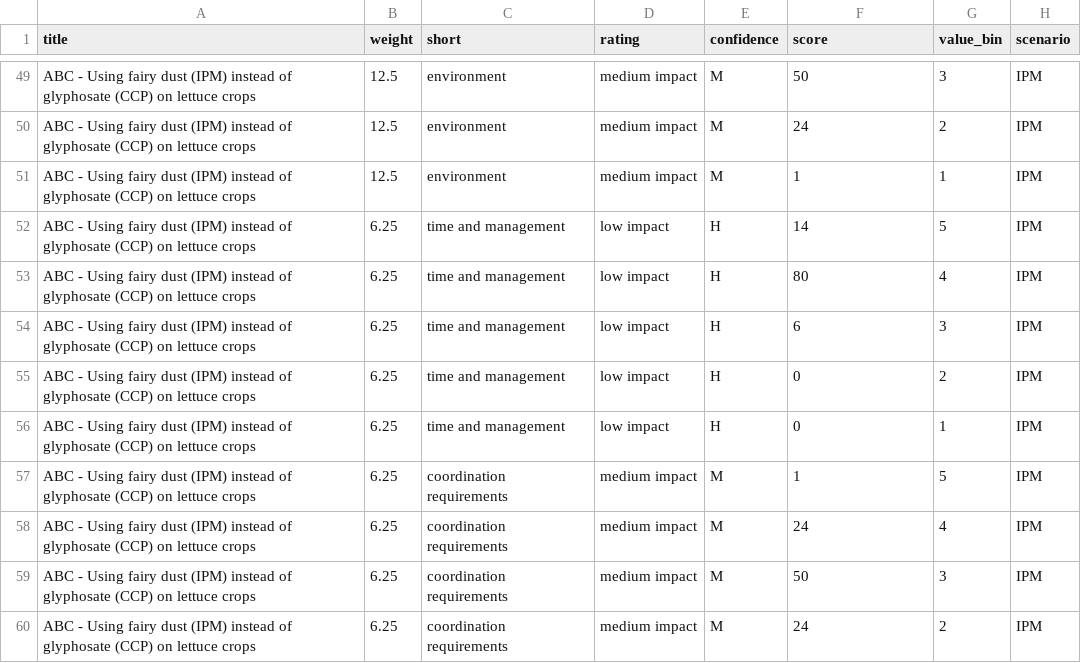
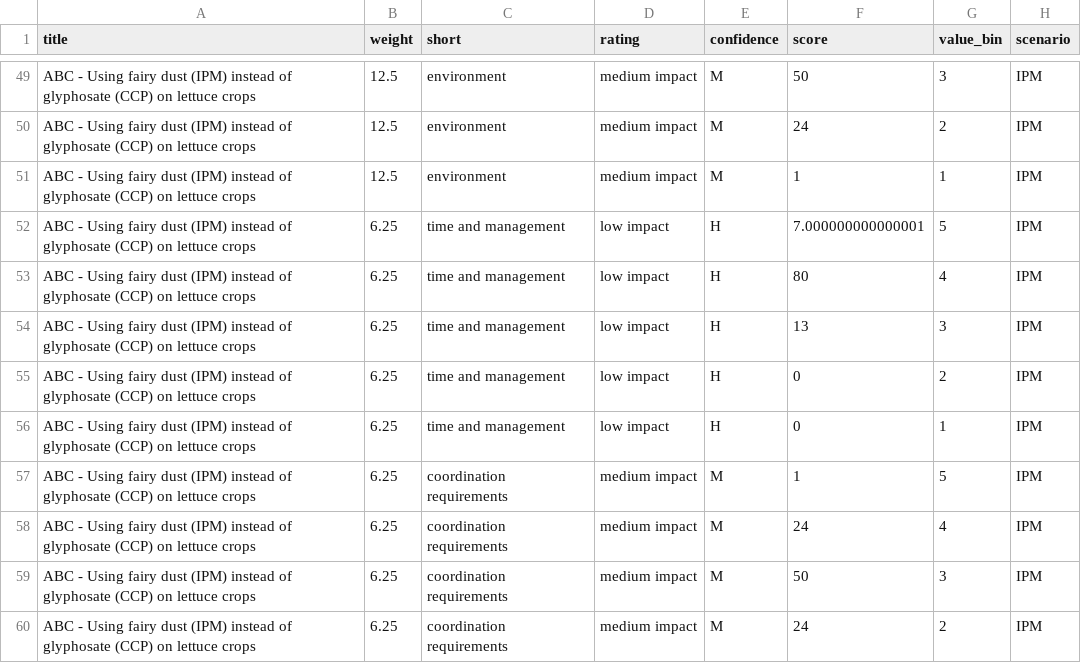
Before and after one commit to vanichols/ipmopat, a CSV file: data-raw/Ratings2Distributions-output.csv, drawn as a sheet; only a part is shown, gaps mark what is left out; the diff covers the shown part only.

```diff
--- a/data-raw/Ratings2Distributions-output.csv
+++ b/data-raw/Ratings2Distributions-output.csv
@@ -51,5 +51,5 @@ ABC - Using fairy dust (IPM) instead of glyphosate (CCP) on lettuce crops,12.5,e
 ABC - Using fairy dust (IPM) instead of glyphosate (CCP) on lettuce crops,12.5,environment,medium impact,M,1,1,IPM
-ABC - Using fairy dust (IPM) instead of glyphosate (CCP) on lettuce crops,6.25,time and management,low impact,H,14,5,IPM
+ABC - Using fairy dust (IPM) instead of glyphosate (CCP) on lettuce crops,6.25,time and management,low impact,H,7.000000000000001,5,IPM
 ABC - Using fairy dust (IPM) instead of glyphosate (CCP) on lettuce crops,6.25,time and management,low impact,H,80,4,IPM
-ABC - Using fairy dust (IPM) instead of glyphosate (CCP) on lettuce crops,6.25,time and management,low impact,H,6,3,IPM
+ABC - Using fairy dust (IPM) instead of glyphosate (CCP) on lettuce crops,6.25,time and management,low impact,H,13,3,IPM
 ABC - Using fairy dust (IPM) instead of glyphosate (CCP) on lettuce crops,6.25,time and management,low impact,H,0,2,IPM
```
Also changed, not shown: 11 edited cells elsewhere in this file, data-raw/CombineSixMetrics-output.csv, 6 other files.
